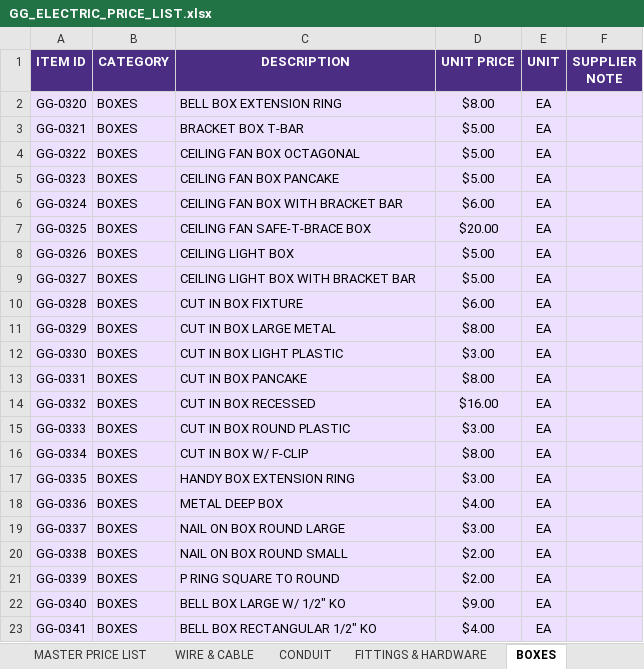
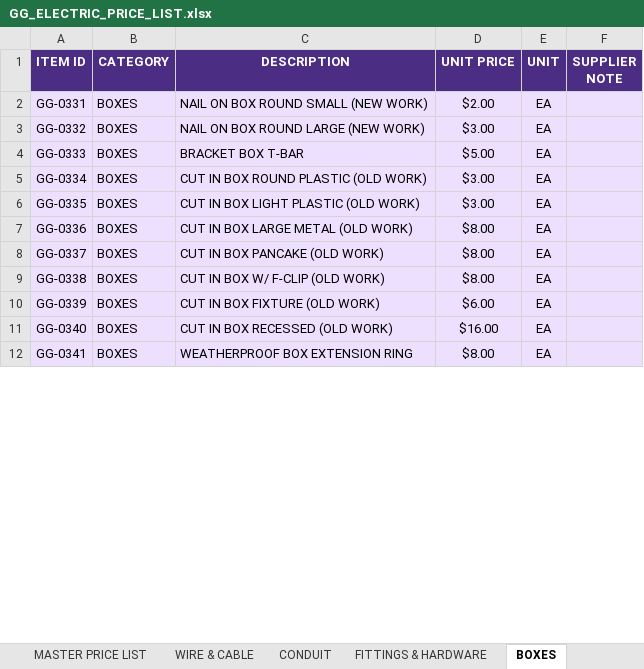
Before and after one commit to Yadawg72/Price-list, an Excel workbook: GG_ELECTRIC_PRICE_LIST.xlsx, sheet BOXES, drawn as a sheet; only a part is shown; values as stored, in another font and other column widths than the file's, no borders; removed rows and columns are numbered as before the commit, all else as after; the diff covers the shown part only; the diff names each change by its address in the sheet, - before the commit and + after, or states it on an @@ line.

```diff
--- a/GG_ELECTRIC_PRICE_LIST.xlsx (sheet BOXES)
+++ b/GG_ELECTRIC_PRICE_LIST.xlsx (sheet BOXES)
-row 2: GG-0320 | BOXES | BELL BOX EXTENSION RING | $8.00 | EA
-row 3: GG-0321 | BOXES | BRACKET BOX T-BAR | $5.00 | EA
-row 4: GG-0322 | BOXES | CEILING FAN BOX OCTAGONAL | $5.00 | EA
-row 5: GG-0323 | BOXES | CEILING FAN BOX PANCAKE | $5.00 | EA
-row 6: GG-0324 | BOXES | CEILING FAN BOX WITH BRACKET BAR | $6.00 | EA
-row 7: GG-0325 | BOXES | CEILING FAN SAFE-T-BRACE BOX | $20.00 | EA
-row 8: GG-0326 | BOXES | CEILING LIGHT BOX | $5.00 | EA
-row 9: GG-0327 | BOXES | CEILING LIGHT BOX WITH BRACKET BAR | $5.00 | EA
-row 10: GG-0328 | BOXES | CUT IN BOX FIXTURE | $6.00 | EA
-row 11: GG-0329 | BOXES | CUT IN BOX LARGE METAL | $8.00 | EA
-row 12: GG-0330 | BOXES | CUT IN BOX LIGHT PLASTIC | $3.00 | EA
-C2 (DESCRIPTION): CUT IN BOX PANCAKE
+C2 (DESCRIPTION): NAIL ON BOX ROUND SMALL (NEW WORK)
-D2 (UNIT PRICE): $8.00
+D2 (UNIT PRICE): $2.00
-C3 (DESCRIPTION): CUT IN BOX RECESSED
+C3 (DESCRIPTION): NAIL ON BOX ROUND LARGE (NEW WORK)
-D3 (UNIT PRICE): $16.00
+D3 (UNIT PRICE): $3.00
-C4 (DESCRIPTION): CUT IN BOX ROUND PLASTIC
+C4 (DESCRIPTION): BRACKET BOX T-BAR
-D4 (UNIT PRICE): $3.00
+D4 (UNIT PRICE): $5.00
-C5 (DESCRIPTION): CUT IN BOX W/ F-CLIP
+C5 (DESCRIPTION): CUT IN BOX ROUND PLASTIC (OLD WORK)
-D5 (UNIT PRICE): $8.00
+D5 (UNIT PRICE): $3.00
-C6 (DESCRIPTION): HANDY BOX EXTENSION RING
+C6 (DESCRIPTION): CUT IN BOX LIGHT PLASTIC (OLD WORK)
-C7 (DESCRIPTION): METAL DEEP BOX
+C7 (DESCRIPTION): CUT IN BOX LARGE METAL (OLD WORK)
-D7 (UNIT PRICE): $4.00
+D7 (UNIT PRICE): $8.00
-C8 (DESCRIPTION): NAIL ON BOX ROUND LARGE
+C8 (DESCRIPTION): CUT IN BOX PANCAKE (OLD WORK)
-D8 (UNIT PRICE): $3.00
+D8 (UNIT PRICE): $8.00
-C9 (DESCRIPTION): NAIL ON BOX ROUND SMALL
+C9 (DESCRIPTION): CUT IN BOX W/ F-CLIP (OLD WORK)
-D9 (UNIT PRICE): $2.00
+D9 (UNIT PRICE): $8.00
-C10 (DESCRIPTION): P RING SQUARE TO ROUND
+C10 (DESCRIPTION): CUT IN BOX FIXTURE (OLD WORK)
-D10 (UNIT PRICE): $2.00
+D10 (UNIT PRICE): $6.00
-C11 (DESCRIPTION): BELL BOX LARGE W/ 1/2" KO
+C11 (DESCRIPTION): CUT IN BOX RECESSED (OLD WORK)
-D11 (UNIT PRICE): $9.00
+D11 (UNIT PRICE): $16.00
-C12 (DESCRIPTION): BELL BOX RECTANGULAR 1/2" KO
+C12 (DESCRIPTION): WEATHERPROOF BOX EXTENSION RING
-D12 (UNIT PRICE): $4.00
+D12 (UNIT PRICE): $8.00
```
Also changed, not shown: 11 added rows and 101 edited cells elsewhere in this sheet, sheet MASTER PRICE LIST, sheet FITTINGS & HARDWARE, sheet BREAKERS, sheet LIGHTING & FIXTURES, sheet WIRE & CABLE, sheet COVERS & PLATES, 5 more sheets.
